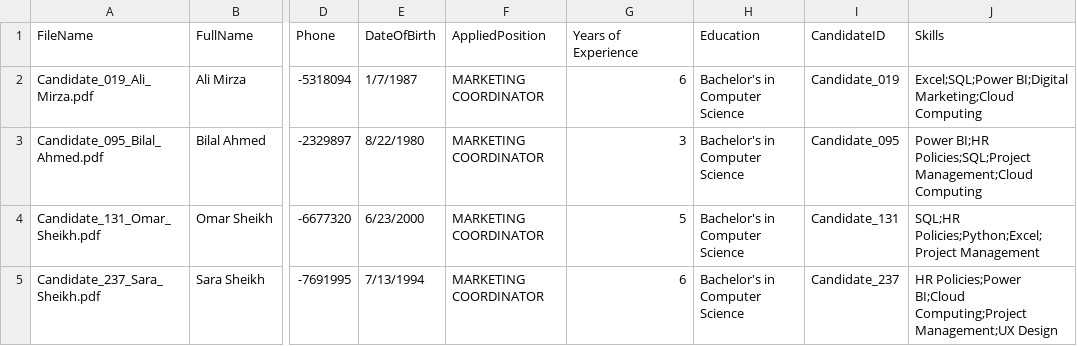
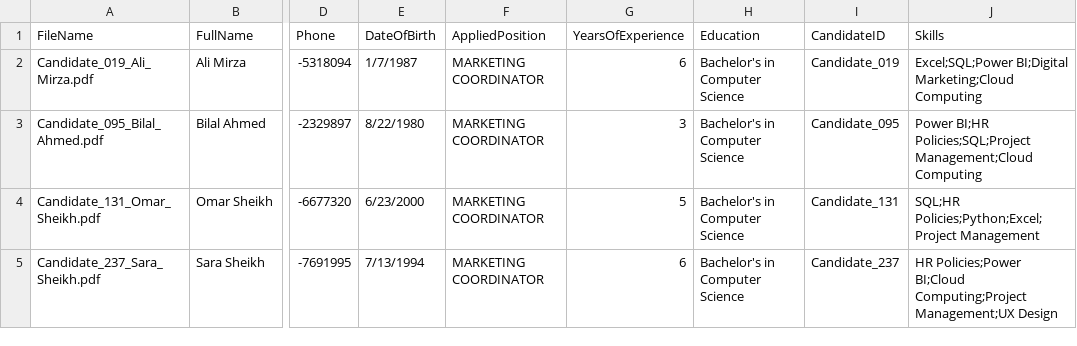
Before and after one commit to Babar-maker76/job-postings-demo, a CSV file: sample-output/job-postings/candidate-cvs/parsed_candidates_data.csv, drawn as a sheet; only a part is shown, gaps mark what is left out; the diff names each change by its address in the sheet, - before the commit and + after, or states it on an @@ line.

Commit message:
Update parsed_candidates_data.csv

```diff
--- a/sample-output/job-postings/candidate-cvs/parsed_candidates_data.csv
+++ b/sample-output/job-postings/candidate-cvs/parsed_candidates_data.csv
-G1: Years of Experience
+G1: YearsOfExperience
```
